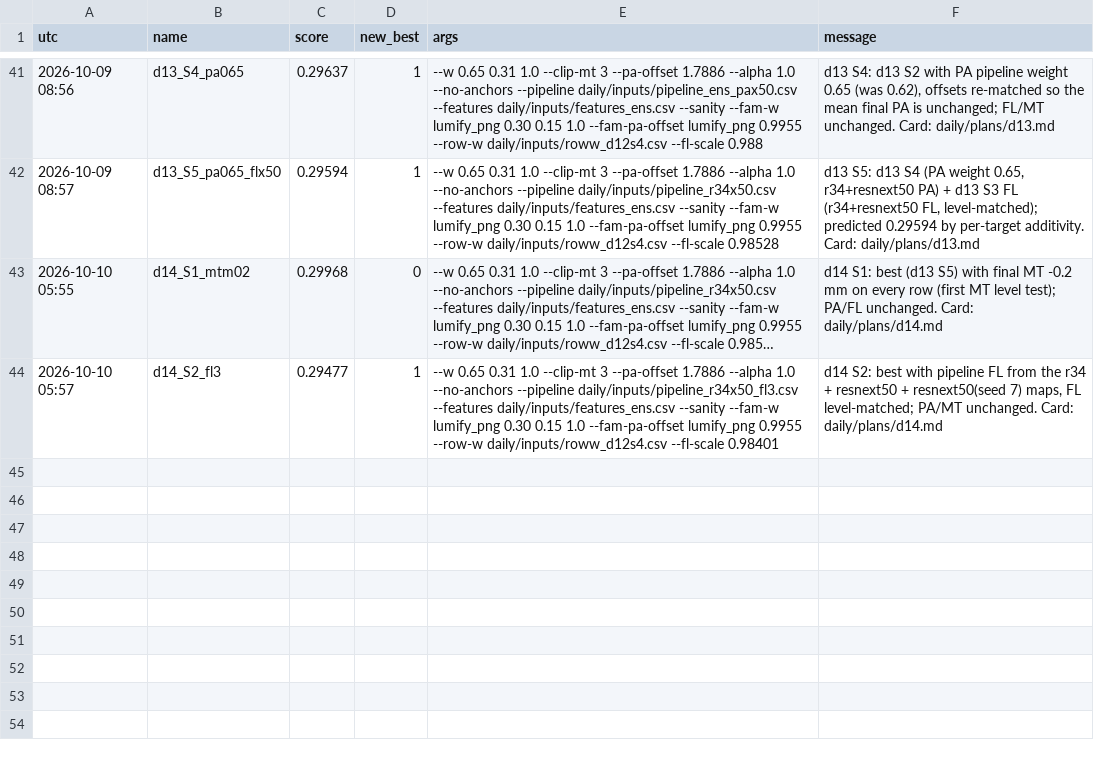
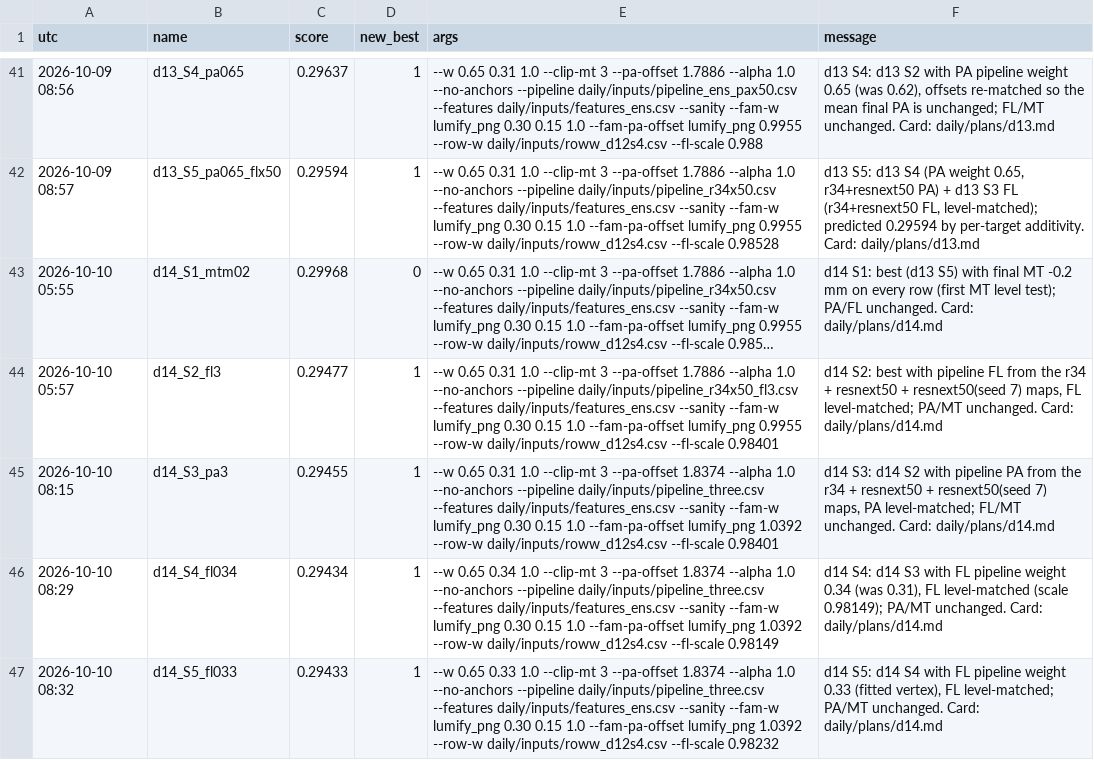
Before and after one commit to Hisernberg/kraggle-3-in-one, a CSV file: umud/daily/history.csv, drawn as a sheet; only a part is shown, gaps mark what is left out; long unchanged cells end in …; the diff names each change by its address in the sheet, - before the commit and + after, or states it on an @@ line.

```diff
--- a/umud/daily/history.csv
+++ b/umud/daily/history.csv
+row 45: 2026-10-10 08:15 | d14_S3_pa3 | 0.29455 | 1 | --w 0.65 0.31 1.0 --clip-mt 3 --pa-offset 1.8374 --alpha 1.0 --no-anchors --pipeline daily/inputs/pipeline_three.csv --features daily/inputs/features_ens.csv --sanity --fam-w lumify_png 0.30 0.15 1.0 --fam-pa-offset lumify_png 1.0392 --row-w daily/inputs/roww_d12s4.csv --fl-scale 0.98401 | d14 S3: d14 S2 with pipeline PA from the r34 + resnext50 + resnext50(seed 7) maps, PA level-matched; FL/MT unchanged. Card: daily/plans/d14.md
+row 46: 2026-10-10 08:29 | d14_S4_fl034 | 0.29434 | 1 | --w 0.65 0.34 1.0 --clip-mt 3 --pa-offset 1.8374 --alpha 1.0 --no-anchors --pipeline daily/inputs/pipeline_three.csv --features daily/inputs/features_ens.csv --sanity --fam-w lumify_png 0.30 0.15 1.0 --fam-pa-offset lumify_png 1.0392 --row-w daily/inputs/roww_d12s4.csv --fl-scale 0.98149 | d14 S4: d14 S3 with FL pipeline weight 0.34 (was 0.31), FL level-matched (scale 0.98149); PA/MT unchanged. Card: daily/plans/d14.md
+row 47: 2026-10-10 08:32 | d14_S5_fl033 | 0.29433 | 1 | --w 0.65 0.33 1.0 --clip-mt 3 --pa-offset 1.8374 --alpha 1.0 --no-anchors --pipeline daily/inputs/pipeline_three.csv --features daily/inputs/features_ens.csv --sanity --fam-w lumify_png 0.30 0.15 1.0 --fam-pa-offset lumify_png 1.0392 --row-w daily/inputs/roww_d12s4.csv --fl-scale 0.98232 | d14 S5: d14 S4 with FL pipeline weight 0.33 (fitted vertex), FL level-matched; PA/MT unchanged. Card: daily/plans/d14.md
```
Also changed, not shown: 12 other files.
